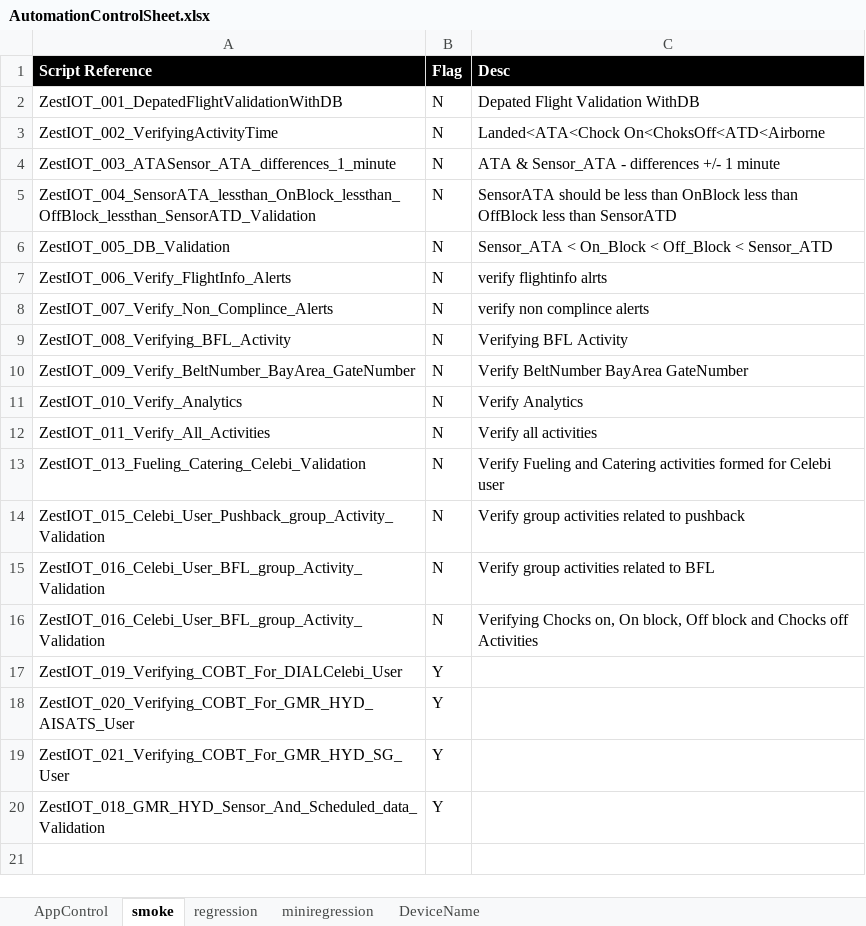
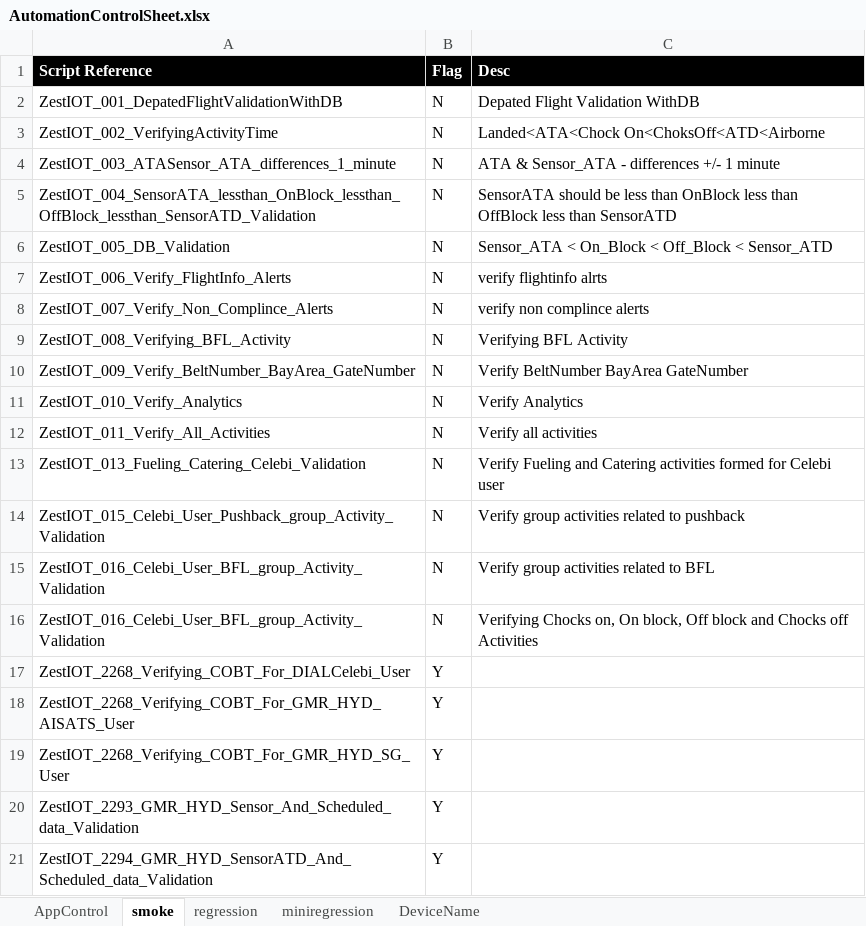
Before and after one commit to Suryakiranreddy/Zestiot, an Excel workbook: target/test-classes/ExcelFiles/AutomationControlSheet.xlsx, sheet smoke, drawn as a sheet; values as stored, in another font and other column widths than the file's, no borders; the diff names each change by its address in the sheet, - before the commit and + after, or states it on an @@ line.

Commit message:
cobt and sensor testcases added to jenkins pipeline

```diff
--- a/target/test-classes/ExcelFiles/AutomationControlSheet.xlsx (sheet smoke)
+++ b/target/test-classes/ExcelFiles/AutomationControlSheet.xlsx (sheet smoke)
-A17 (Script Reference): ZestIOT_019_Verifying_COBT_For_DIALCelebi_User
+A17 (Script Reference): ZestIOT_2268_Verifying_COBT_For_DIALCelebi_User
-A18 (Script Reference): ZestIOT_020_Verifying_COBT_For_GMR_HYD_AISATS_User
+A18 (Script Reference): ZestIOT_2268_Verifying_COBT_For_GMR_HYD_AISATS_User
-A19 (Script Reference): ZestIOT_021_Verifying_COBT_For_GMR_HYD_SG_User
+A19 (Script Reference): ZestIOT_2268_Verifying_COBT_For_GMR_HYD_SG_User
-A20 (Script Reference): ZestIOT_018_GMR_HYD_Sensor_And_Scheduled_data_Validation
+A20 (Script Reference): ZestIOT_2293_GMR_HYD_Sensor_And_Scheduled_data_Validation
+row 21: ZestIOT_2294_GMR_HYD_SensorATD_And_Scheduled_data_Validation | Y
```
Also changed, not shown: sheet AppControl, 3 other files.
